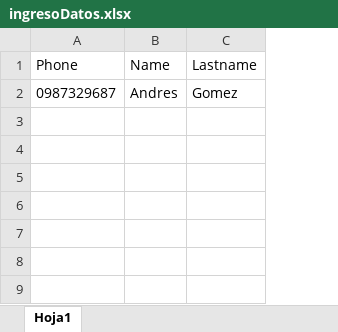
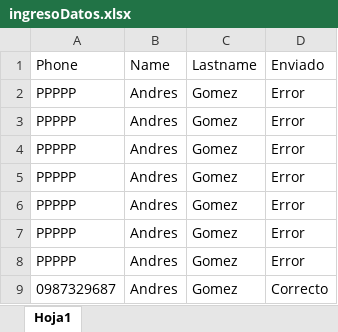
Before and after one commit to andresngm2010/api-whatsapp-ts-main, an Excel workbook: src/files/ingresoDatos.xlsx, sheet Hoja1, drawn as a sheet; values as stored, in another font and other column widths than the file's, no borders; the diff names each change by its address in the sheet, - before the commit and + after, or states it on an @@ line.

Commit message:
Errores en pantalla y en el excel

```diff
--- a/src/files/ingresoDatos.xlsx (sheet Hoja1)
+++ b/src/files/ingresoDatos.xlsx (sheet Hoja1)
+column D (Enviado), row 9: Correcto
+row 2: PPPPP | Andres | Gomez | Error
+row 3: PPPPP | Andres | Gomez | Error
+row 4: PPPPP | Andres | Gomez | Error
+row 5: PPPPP | Andres | Gomez | Error
+row 6: PPPPP | Andres | Gomez | Error
+row 7: PPPPP | Andres | Gomez | Error
+row 8: PPPPP | Andres | Gomez | Error
```
Also changed, not shown: 29 other files.
